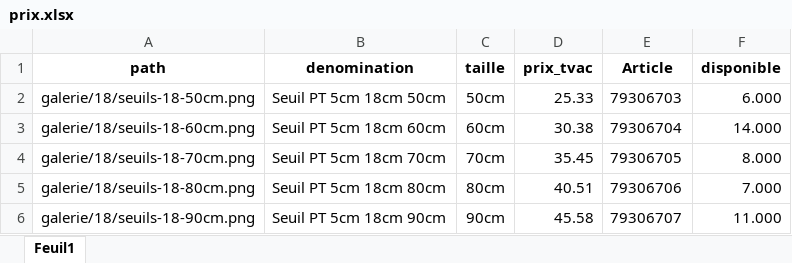
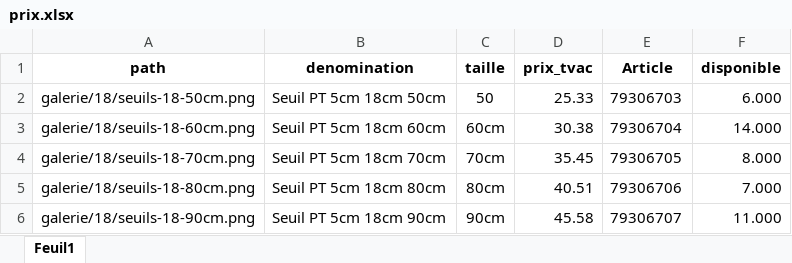
Before and after one commit to Ets-Braconnier/seuils, an Excel workbook: prix/prix.xlsx, sheet Feuil1, drawn as a sheet; only a part is shown; values as stored, in another font and other column widths than the file's, no borders; the diff names each change by its address in the sheet, - before the commit and + after, or states it on an @@ line.

Commit message:
Mise à jour page Seuils

```diff
--- a/prix/prix.xlsx (sheet Feuil1)
+++ b/prix/prix.xlsx (sheet Feuil1)
-C2 (taille): 50cm
+C2 (taille): 50
```
